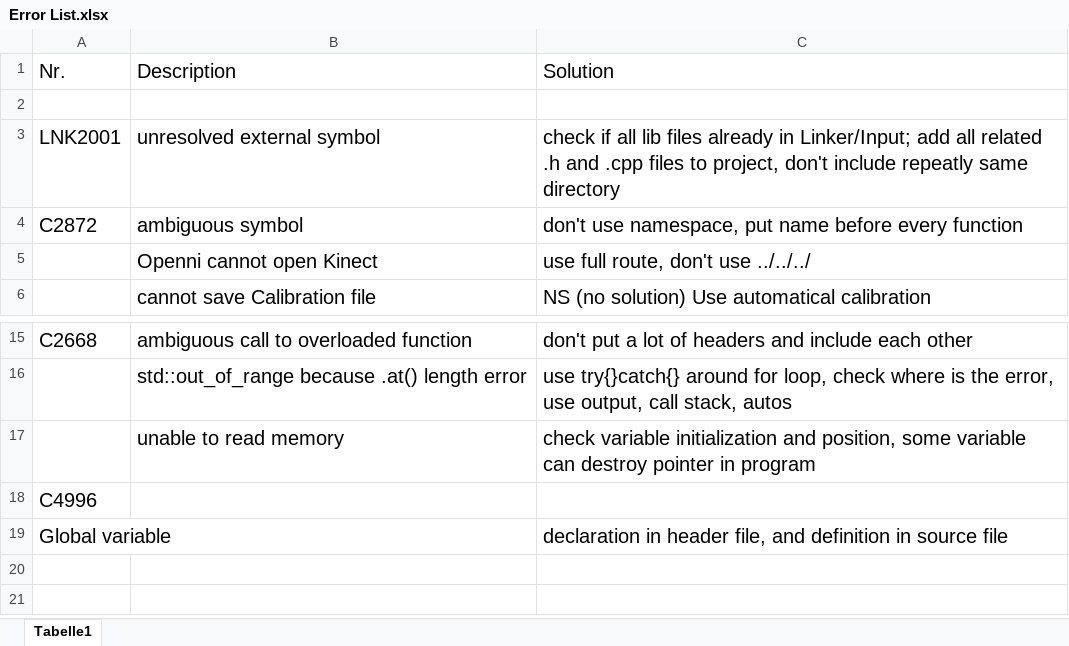
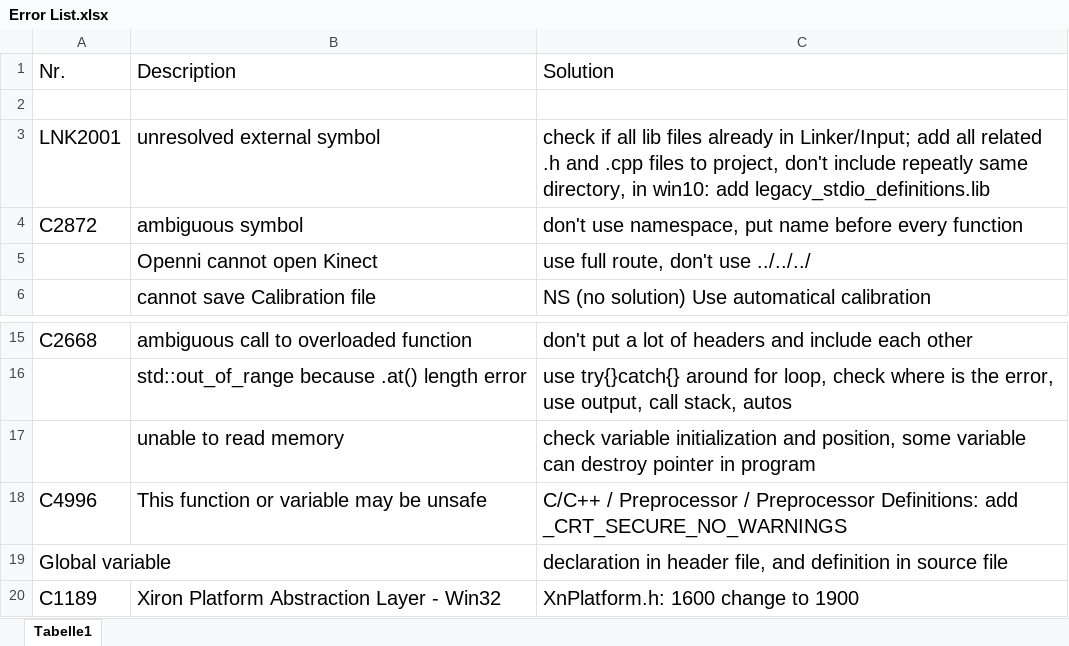
Before and after one commit to dclanmaster/A4Project, an Excel workbook: Error List.xlsx, sheet Tabelle1, drawn as a sheet; only a part is shown, gaps mark what is left out; values as stored, in another font and other column widths than the file's, no borders; removed rows and columns are numbered as before the commit, all else as after; the diff names each change by its address in the sheet, - before the commit and + after, or states it on an @@ line.

```diff
--- a/Error List.xlsx (sheet Tabelle1)
+++ b/Error List.xlsx (sheet Tabelle1)
-C3: …repeatly same directory
+C3: …repeatly same directory, in win10: add legacy_stdio_definitions.lib
-row 18: C4996
+row 18: C4996 | This function or variable may be unsafe | C/C++ / Preprocessor / Preprocessor Definitions: add _CRT_SECURE_NO_WARNINGS
+row 20: C1189 | Xiron Platform Abstraction Layer - Win32 | XnPlatform.h: 1600 change to 1900
```
Also changed, not shown: 2 other files.
